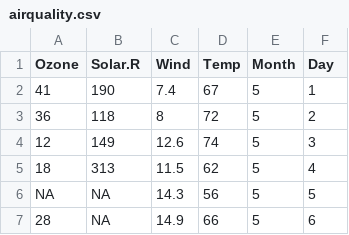
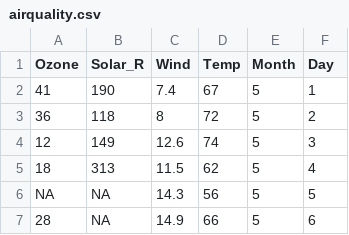
Before and after one commit to EntropyOrg/p5-Data-Frame, a CSV file: data-raw/airquality.csv, drawn as a sheet; only a part is shown.

Commit message:
rename column names with dot to underscore in example data sets

```diff
--- a/data-raw/airquality.csv
+++ b/data-raw/airquality.csv
@@ -1,2 +1,2 @@
-"Ozone","Solar.R","Wind","Temp","Month","Day"
+"Ozone","Solar_R","Wind","Temp","Month","Day"
 41,190,7.4,67,5,1
```
